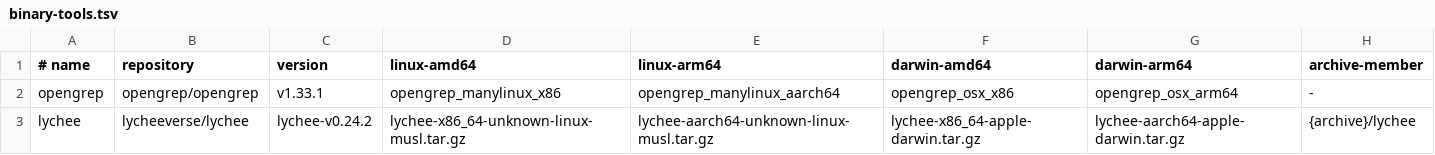
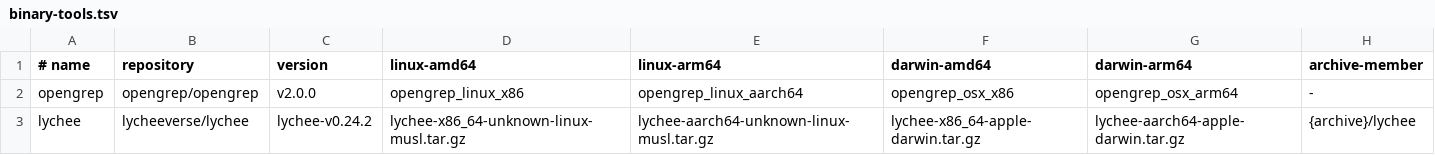
Before and after one commit to toozej/monogo, a TSV file: tools/binary-tools.tsv, drawn as a sheet.

Commit message:
chore(deps): update OpenGrep and patch WebSocket vulnerability (#70)
* chore(tools): update OpenGrep to v2.0.0

* fix(deps): patch WebSocket masking vulnerability

```diff
--- a/tools/binary-tools.tsv
+++ b/tools/binary-tools.tsv
@@ -1,3 +1,3 @@
 # name	repository	version	linux-amd64	linux-arm64	darwin-amd64	darwin-arm64	archive-member
-opengrep	opengrep/opengrep	v1.33.1	opengrep_manylinux_x86	opengrep_manylinux_aarch64	opengrep_osx_x86	opengrep_osx_arm64	-
+opengrep	opengrep/opengrep	v2.0.0	opengrep_linux_x86	opengrep_linux_aarch64	opengrep_osx_x86	opengrep_osx_arm64	-
 lychee	lycheeverse/lychee	lychee-v0.24.2	lychee-x86_64-unknown-linux-musl.tar.gz	lychee-aarch64-unknown-linux-musl.tar.gz	lychee-x86_64-apple-darwin.tar.gz	lychee-aarch64-apple-darwin.tar.gz	{archive}/lychee
```
Also changed, not shown: 2 other files.
